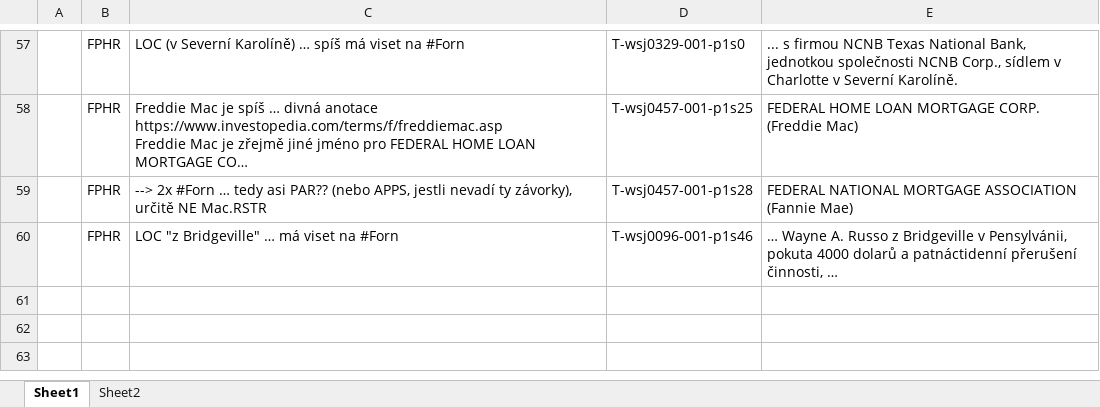
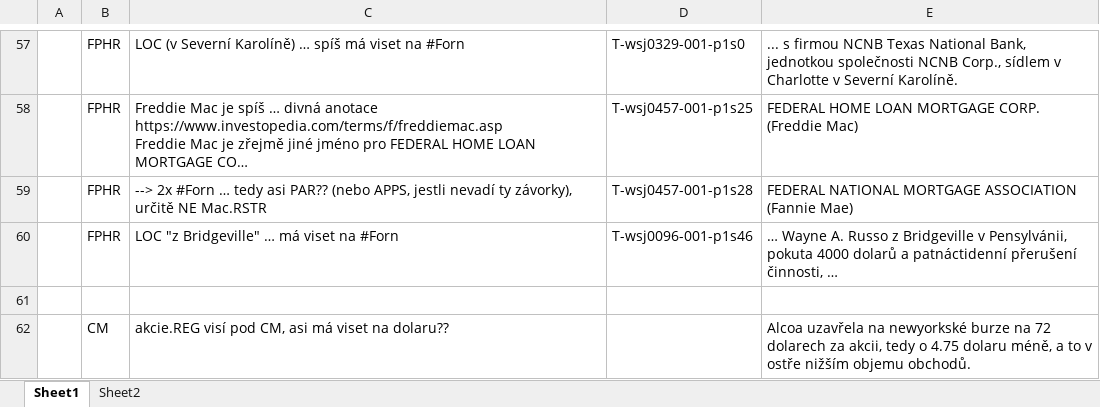
Before and after one commit to ufal/UMR, an Excel workbook: tecto2umr/PDT-mozne-chyby.xlsx, sheet Sheet1, drawn as a sheet; only a part is shown, gaps mark what is left out; long unchanged cells end in …; values as stored, in another font and other column widths than the file's, no borders; the diff names each change by its address in the sheet, - before the commit and + after, or states it on an @@ line.

```diff
--- a/tecto2umr/PDT-mozne-chyby.xlsx (sheet Sheet1)
+++ b/tecto2umr/PDT-mozne-chyby.xlsx (sheet Sheet1)
+row 61: (empty)
+row 62:  | CM | akcie.REG visí pod CM, asi má viset na dolaru?? |  | Alcoa uzavřela na newyorkské burze na 72 dolarech za akcii, tedy o 4.75 dolaru méně, a to v ostře nižším objemu obchodů.
```
Also changed, not shown: tecto2umr/pdt-c-functors-to-args.xlsx, 1 other file.
